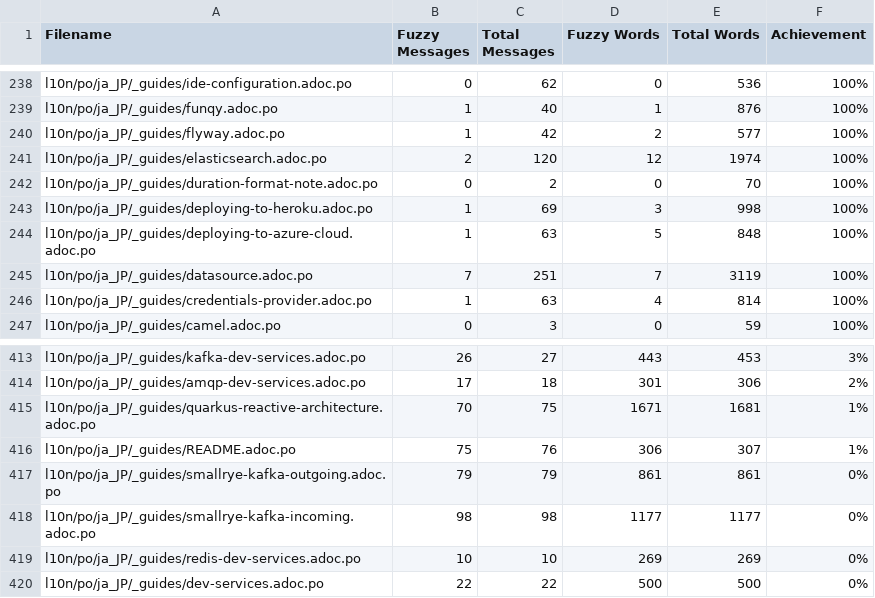
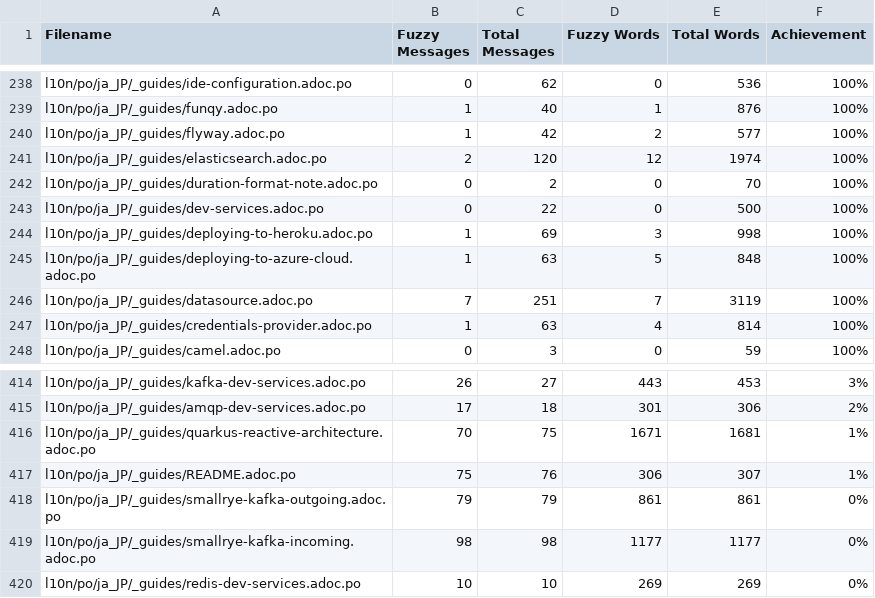
Before and after one commit to quarkusio/ja.quarkus.io, a CSV file: l10n/stats/translation.csv, drawn as a sheet; only a part is shown, gaps mark what is left out.

Commit message:
Update translation stats

```diff
--- a/l10n/stats/translation.csv
+++ b/l10n/stats/translation.csv
@@ -242,2 +242,3 @@ l10n/po/ja_JP/_guides/elasticsearch.adoc.po, 2, 120, 12, 1974 ,100%
 l10n/po/ja_JP/_guides/duration-format-note.adoc.po, 0, 2, 0, 70 ,100%
+l10n/po/ja_JP/_guides/dev-services.adoc.po, 0, 22, 0, 500 ,100%
 l10n/po/ja_JP/_guides/deploying-to-heroku.adoc.po, 1, 69, 3, 998 ,100%
@@ -419,2 +420 @@ l10n/po/ja_JP/_guides/smallrye-kafka-incoming.adoc.po, 98, 98, 1177, 1177 ,0%
 l10n/po/ja_JP/_guides/redis-dev-services.adoc.po, 10, 10, 269, 269 ,0%
-l10n/po/ja_JP/_guides/dev-services.adoc.po, 22, 22, 500, 500 ,0%
```
